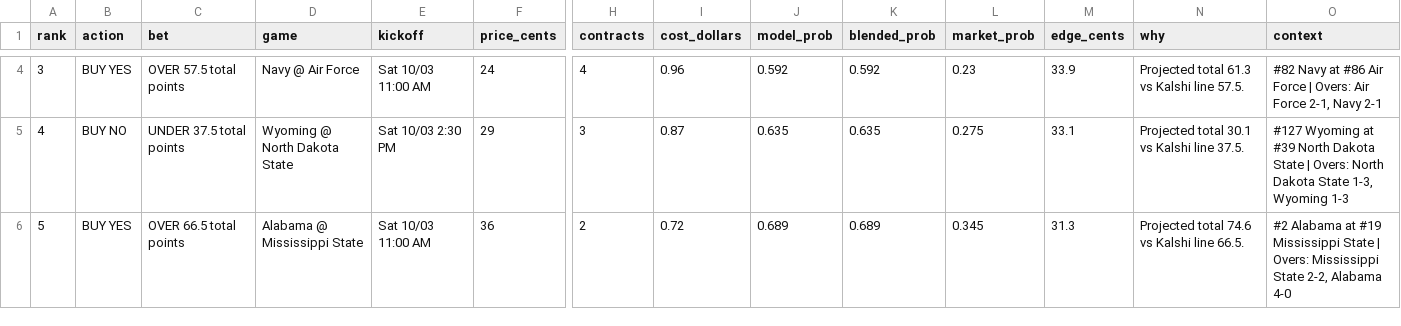
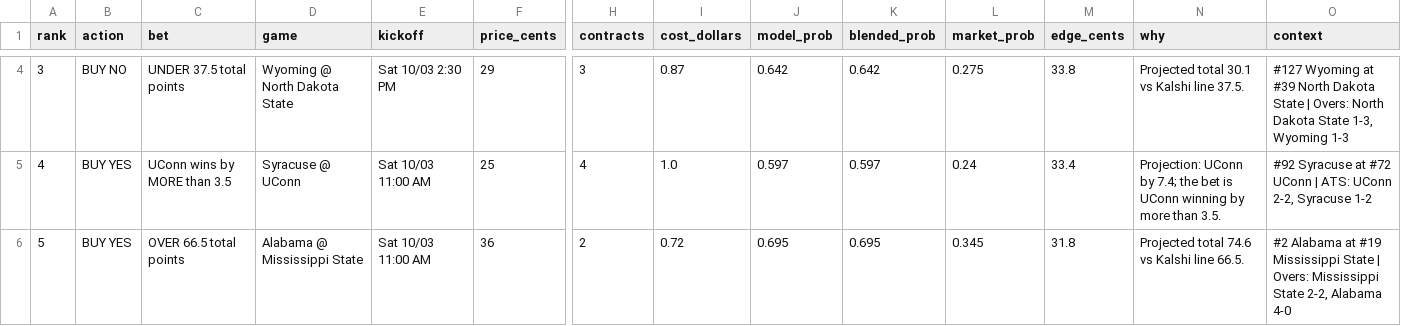
Before and after one commit to connersylvester2-stack/AIOCFB, a CSV file: output/recommendations.csv, drawn as a sheet; only a part is shown, gaps mark what is left out; the diff covers the shown part only; the diff names each change by its address in the sheet, - before the commit and + after, or states it on an @@ line.

```diff
--- a/output/recommendations.csv
+++ b/output/recommendations.csv
-B4 (action): BUY YES
+B4 (action): BUY NO
-C4 (bet): OVER 57.5 total points
+C4 (bet): UNDER 37.5 total points
-D4 (game): Navy @ Air Force
+D4 (game): Wyoming @ North Dakota State
-E4 (kickoff): Sat 10/03 11:00 AM
+E4 (kickoff): Sat 10/03 2:30 PM
-F4 (price_cents): 24
+F4 (price_cents): 29
-H4 (contracts): 4
+H4 (contracts): 3
-I4 (cost_dollars): 0.96
+I4 (cost_dollars): 0.87
-J4 (model_prob): 0.592
+J4 (model_prob): 0.642
-K4 (blended_prob): 0.592
+K4 (blended_prob): 0.642
-L4 (market_prob): 0.23
+L4 (market_prob): 0.275
-M4 (edge_cents): 33.9
+M4 (edge_cents): 33.8
-N4 (why): Projected total 61.3 vs Kalshi line 57.5.
+N4 (why): Projected total 30.1 vs Kalshi line 37.5.
-O4 (context): #82 Navy at #86 Air Force | Overs: Air Force 2-1, Navy 2-1
+O4 (context): #127 Wyoming at #39 North Dakota State | Overs: North Dakota State 1-3, Wyoming 1-3
-B5 (action): BUY NO
+B5 (action): BUY YES
-C5 (bet): UNDER 37.5 total points
+C5 (bet): UConn wins by MORE than 3.5
-D5 (game): Wyoming @ North Dakota State
+D5 (game): Syracuse @ UConn
-E5 (kickoff): Sat 10/03 2:30 PM
+E5 (kickoff): Sat 10/03 11:00 AM
-F5 (price_cents): 29
+F5 (price_cents): 25
-H5 (contracts): 3
+H5 (contracts): 4
-I5 (cost_dollars): 0.87
+I5 (cost_dollars): 1.0
-J5 (model_prob): 0.635
+J5 (model_prob): 0.597
-K5 (blended_prob): 0.635
+K5 (blended_prob): 0.597
-L5 (market_prob): 0.275
+L5 (market_prob): 0.24
-M5 (edge_cents): 33.1
+M5 (edge_cents): 33.4
-N5 (why): Projected total 30.1 vs Kalshi line 37.5.
+N5 (why): Projection: UConn by 7.4; the bet is UConn winning by more than 3.5.
-O5 (context): #127 Wyoming at #39 North Dakota State | Overs: North Dakota State 1-3, Wyoming 1-3
+O5 (context): #92 Syracuse at #72 UConn | ATS: UConn 2-2, Syracuse 1-2
-J6 (model_prob): 0.689
+J6 (model_prob): 0.695
-K6 (blended_prob): 0.689
+K6 (blended_prob): 0.695
-M6 (edge_cents): 31.3
+M6 (edge_cents): 31.8
```
Also changed, not shown: 57 edited cells elsewhere in this file, output/sim_results.csv, 4 other files.
